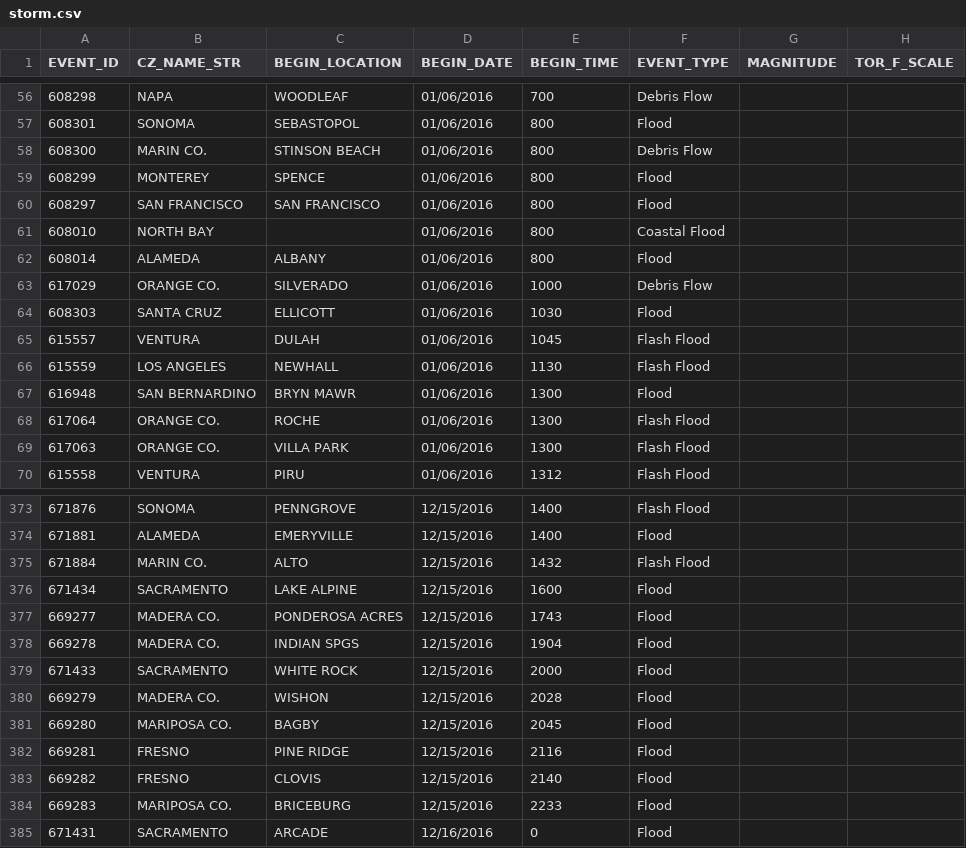
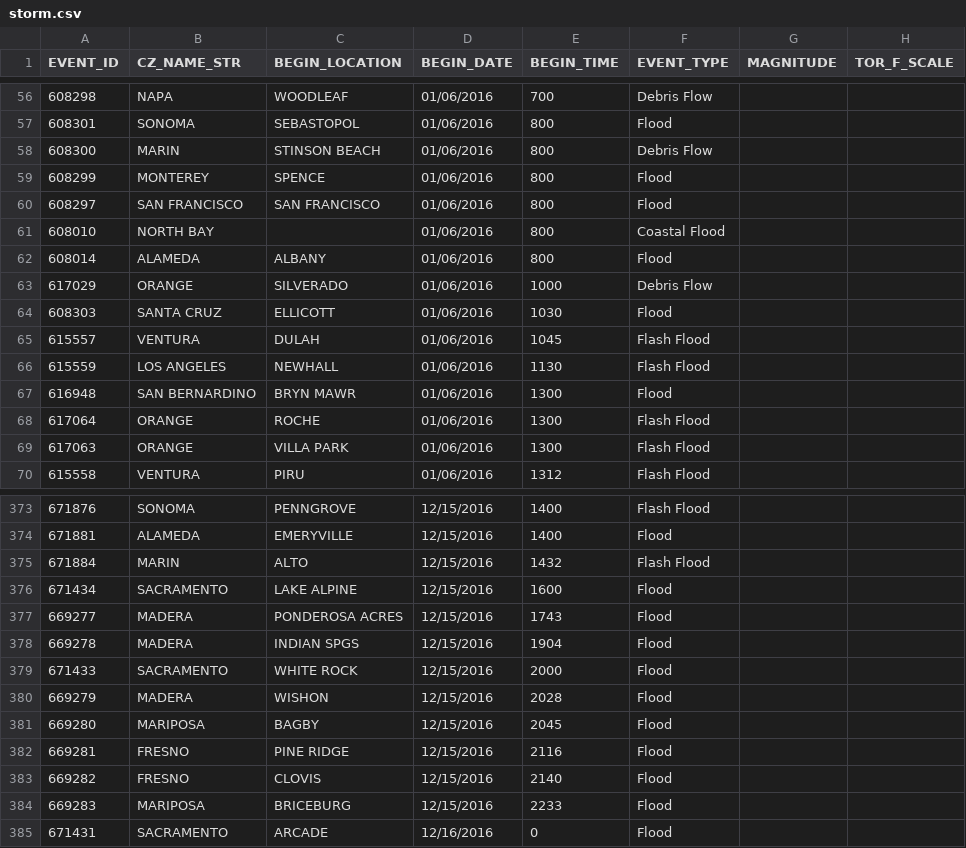
Before and after one commit to pzhou11/Doomsday_Dashboard, a CSV file: data/storm.csv, drawn as a sheet; only a part is shown, gaps mark what is left out; the diff names each change by its address in the sheet, - before the commit and + after, or states it on an @@ line.

Commit message:
updating storm

```diff
--- a/data/storm.csv
+++ b/data/storm.csv
-B58 (CZ_NAME_STR): MARIN CO.
+B58 (CZ_NAME_STR): MARIN
-B63 (CZ_NAME_STR): ORANGE CO.
+B63 (CZ_NAME_STR): ORANGE
-B68:B69 (CZ_NAME_STR): ORANGE CO.
+B68:B69 (CZ_NAME_STR): ORANGE
-B375 (CZ_NAME_STR): MARIN CO.
+B375 (CZ_NAME_STR): MARIN
-B377:B378 (CZ_NAME_STR): MADERA CO.
+B377:B378 (CZ_NAME_STR): MADERA
-B380 (CZ_NAME_STR): MADERA CO.
+B380 (CZ_NAME_STR): MADERA
-B381 (CZ_NAME_STR): MARIPOSA CO.
+B381 (CZ_NAME_STR): MARIPOSA
-B384 (CZ_NAME_STR): MARIPOSA CO.
+B384 (CZ_NAME_STR): MARIPOSA
```
